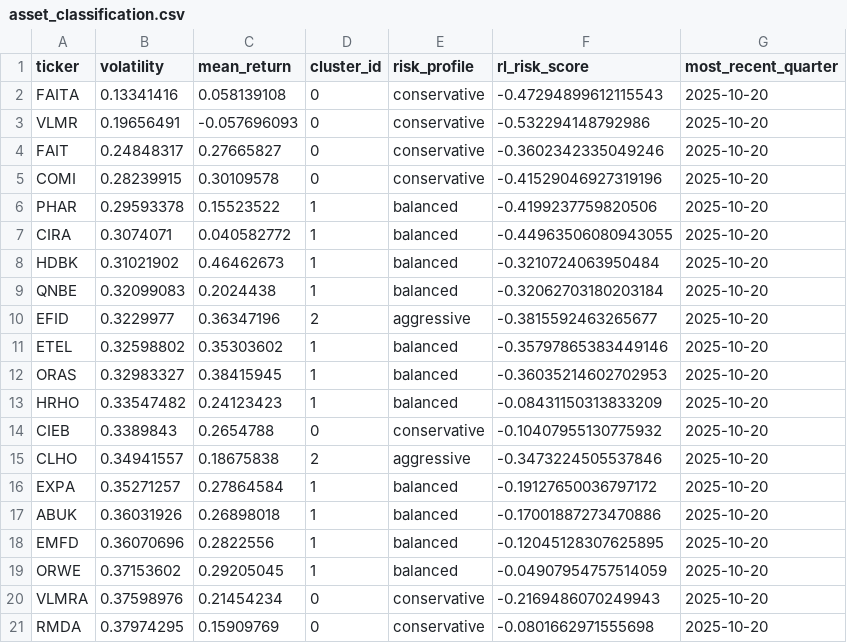
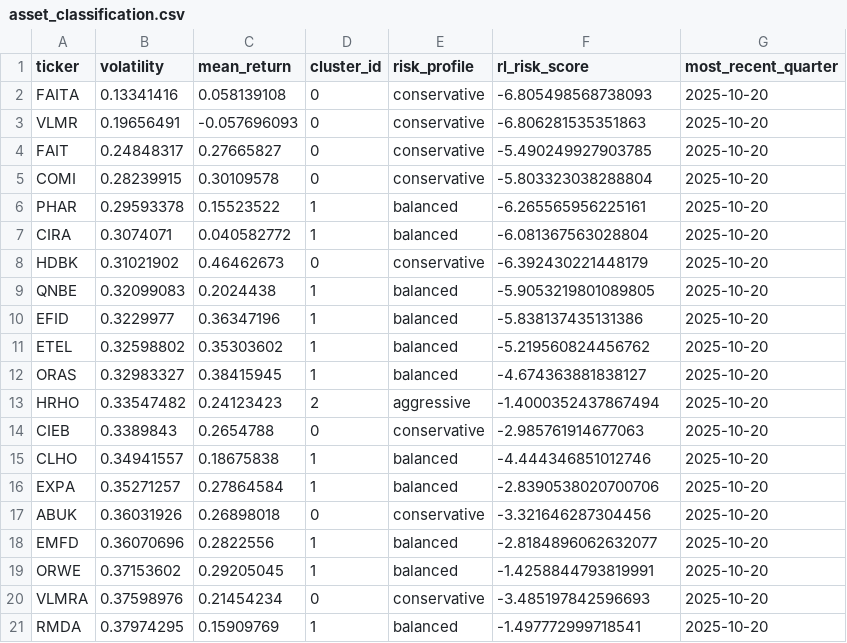
Before and after one commit to miraemad319/Portfolio_Personalization, a CSV file: asset_selector/output/asset_classification.csv, drawn as a sheet; only a part is shown; the diff covers the shown part only.

```diff
--- a/asset_selector/output/asset_classification.csv
+++ b/asset_selector/output/asset_classification.csv
@@ -1,21 +1,21 @@
 ticker,volatility,mean_return,cluster_id,risk_profile,rl_risk_score,most_recent_quarter
-FAITA,0.13341416,0.058139108,0,conservative,-0.47294899612115543,2025-10-20
-VLMR,0.19656491,-0.057696093,0,conservative,-0.532294148792986,2025-10-20
-FAIT,0.24848317,0.27665827,0,conservative,-0.3602342335049246,2025-10-20
-COMI,0.28239915,0.30109578,0,conservative,-0.41529046927319196,2025-10-20
-PHAR,0.29593378,0.15523522,1,balanced,-0.4199237759820506,2025-10-20
-CIRA,0.3074071,0.040582772,1,balanced,-0.44963506080943055,2025-10-20
-HDBK,0.31021902,0.46462673,1,balanced,-0.3210724063950484,2025-10-20
-QNBE,0.32099083,0.2024438,1,balanced,-0.32062703180203184,2025-10-20
-EFID,0.3229977,0.36347196,2,aggressive,-0.3815592463265677,2025-10-20
-ETEL,0.32598802,0.35303602,1,balanced,-0.35797865383449146,2025-10-20
-ORAS,0.32983327,0.38415945,1,balanced,-0.36035214602702953,2025-10-20
-HRHO,0.33547482,0.24123423,1,balanced,-0.08431150313833209,2025-10-20
-CIEB,0.3389843,0.2654788,0,conservative,-0.10407955130775932,2025-10-20
-CLHO,0.34941557,0.18675838,2,aggressive,-0.3473224505537846,2025-10-20
-EXPA,0.35271257,0.27864584,1,balanced,-0.19127650036797172,2025-10-20
-ABUK,0.36031926,0.26898018,1,balanced,-0.17001887273470886,2025-10-20
-EMFD,0.36070696,0.2822556,1,balanced,-0.12045128307625895,2025-10-20
-ORWE,0.37153602,0.29205045,1,balanced,-0.04907954757514059,2025-10-20
-VLMRA,0.37598976,0.21454234,0,conservative,-0.2169486070249943,2025-10-20
-RMDA,0.37974295,0.15909769,0,conservative,-0.0801662971555698,2025-10-20
+FAITA,0.13341416,0.058139108,0,conservative,-6.805498568738093,2025-10-20
+VLMR,0.19656491,-0.057696093,0,conservative,-6.806281535351863,2025-10-20
+FAIT,0.24848317,0.27665827,0,conservative,-5.490249927903785,2025-10-20
+COMI,0.28239915,0.30109578,0,conservative,-5.803323038288804,2025-10-20
+PHAR,0.29593378,0.15523522,1,balanced,-6.265565956225161,2025-10-20
+CIRA,0.3074071,0.040582772,1,balanced,-6.081367563028804,2025-10-20
+HDBK,0.31021902,0.46462673,0,conservative,-6.392430221448179,2025-10-20
+QNBE,0.32099083,0.2024438,1,balanced,-5.9053219801089805,2025-10-20
+EFID,0.3229977,0.36347196,1,balanced,-5.838137435131386,2025-10-20
+ETEL,0.32598802,0.35303602,1,balanced,-5.219560824456762,2025-10-20
+ORAS,0.32983327,0.38415945,1,balanced,-4.674363881838127,2025-10-20
+HRHO,0.33547482,0.24123423,2,aggressive,-1.4000352437867494,2025-10-20
+CIEB,0.3389843,0.2654788,0,conservative,-2.985761914677063,2025-10-20
+CLHO,0.34941557,0.18675838,1,balanced,-4.444346851012746,2025-10-20
+EXPA,0.35271257,0.27864584,1,balanced,-2.8390538020700706,2025-10-20
+ABUK,0.36031926,0.26898018,0,conservative,-3.321646287304456,2025-10-20
+EMFD,0.36070696,0.2822556,1,balanced,-2.8184896062632077,2025-10-20
+ORWE,0.37153602,0.29205045,1,balanced,-1.4258844793819991,2025-10-20
+VLMRA,0.37598976,0.21454234,0,conservative,-3.485197842596693,2025-10-20
+RMDA,0.37974295,0.15909769,1,balanced,-1.497772999718541,2025-10-20
```
Also changed, not shown: 56 edited cells elsewhere in this file, asset_selector/output/evaluation.csv, asset_selector/output/quarterly_classifications.csv, 16 other files.
